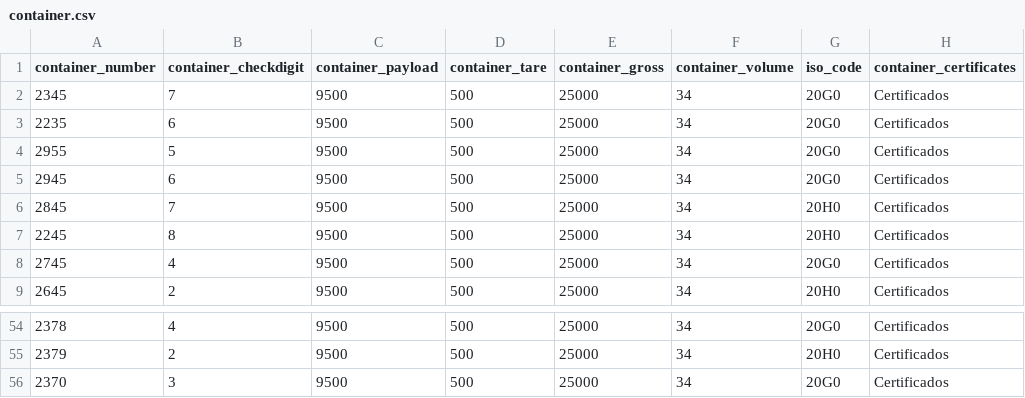
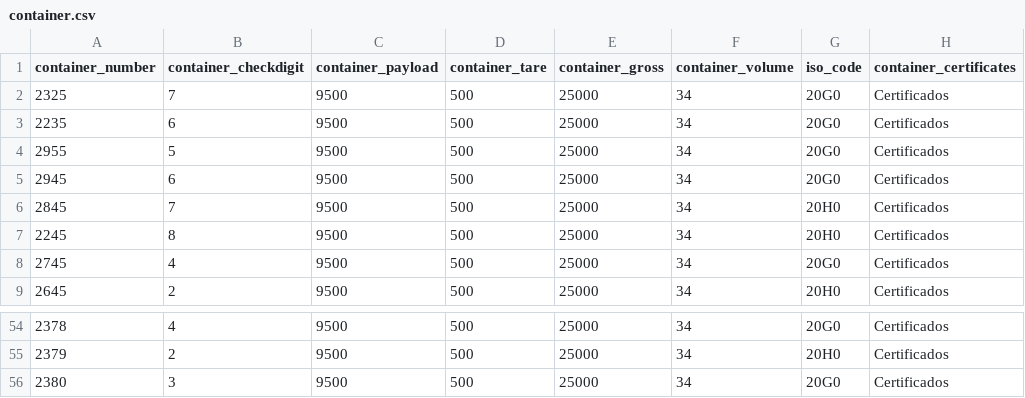
Before and after one commit to Norton1337/LAPR3_2122, a CSV file: Docs/Input/container.csv, drawn as a sheet; only a part is shown, gaps mark what is left out; the diff names each change by its address in the sheet, - before the commit and + after, or states it on an @@ line.

```diff
--- a/Docs/Input/container.csv
+++ b/Docs/Input/container.csv
-A2 (container_number): 2345
+A2 (container_number): 2325
-A56 (container_number): 2370
+A56 (container_number): 2380
```
Also changed, not shown: 15 other files.
